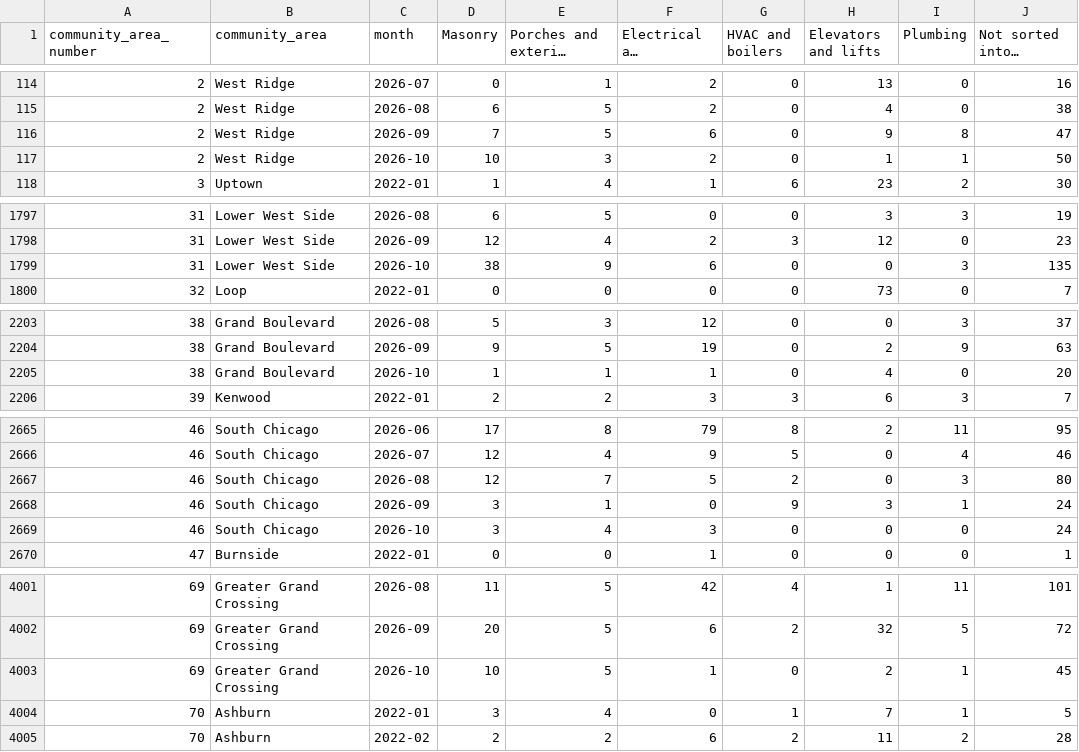
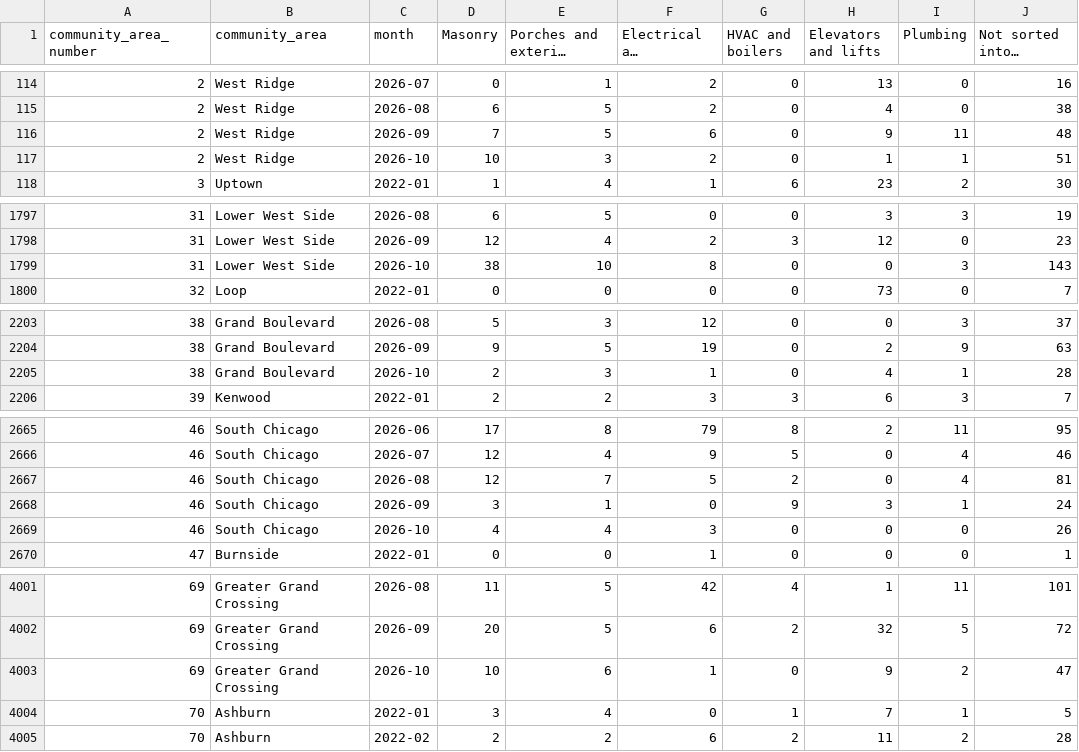
Before and after one commit to proofnotfluff-a11y/Proofnotfluff-pins, a CSV file: docs/chicago-repair-demand/chicago-repair-demand-by-area-month.csv, drawn as a sheet; only a part is shown, gaps mark what is left out; long unchanged cells end in …; the diff covers the shown part only; the diff names each change by its address in the sheet, - before the commit and + after, or states it on an @@ line.

Commit message:
Chicago repair demand data 2026-10-28

```diff
--- a/docs/chicago-repair-demand/chicago-repair-demand-by-area-month.csv
+++ b/docs/chicago-repair-demand/chicago-repair-demand-by-area-month.csv
-I116 (Plumbing): 8
+I116 (Plumbing): 11
-J116 (Not sorted into a trade): 47
+J116 (Not sorted into a trade): 48
-J117 (Not sorted into a trade): 50
+J117 (Not sorted into a trade): 51
-E1799 (Porches and exterior stairs): 9
+E1799 (Porches and exterior stairs): 10
-F1799 (Electrical and detectors): 6
+F1799 (Electrical and detectors): 8
-J1799 (Not sorted into a trade): 135
+J1799 (Not sorted into a trade): 143
-D2205 (Masonry): 1
+D2205 (Masonry): 2
-E2205 (Porches and exterior stairs): 1
+E2205 (Porches and exterior stairs): 3
-I2205 (Plumbing): 0
+I2205 (Plumbing): 1
-J2205 (Not sorted into a trade): 20
+J2205 (Not sorted into a trade): 28
-I2667 (Plumbing): 3
+I2667 (Plumbing): 4
-J2667 (Not sorted into a trade): 80
+J2667 (Not sorted into a trade): 81
-D2669 (Masonry): 3
+D2669 (Masonry): 4
-J2669 (Not sorted into a trade): 24
+J2669 (Not sorted into a trade): 26
-E4003 (Porches and exterior stairs): 5
+E4003 (Porches and exterior stairs): 6
-H4003 (Elevators and lifts): 2
+H4003 (Elevators and lifts): 9
-I4003 (Plumbing): 1
+I4003 (Plumbing): 2
-J4003 (Not sorted into a trade): 45
+J4003 (Not sorted into a trade): 47
```
Also changed, not shown: 48 edited cells elsewhere in this file, 9 other files.
